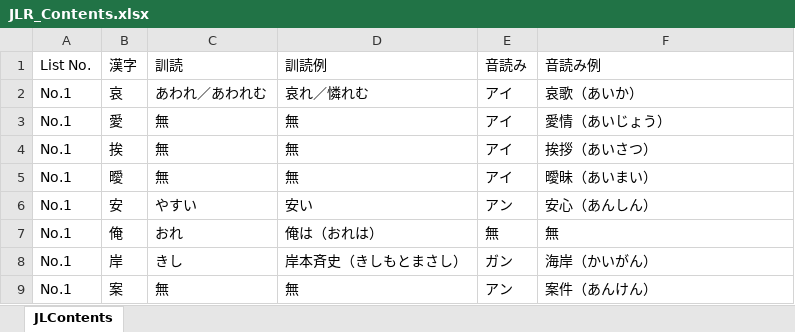
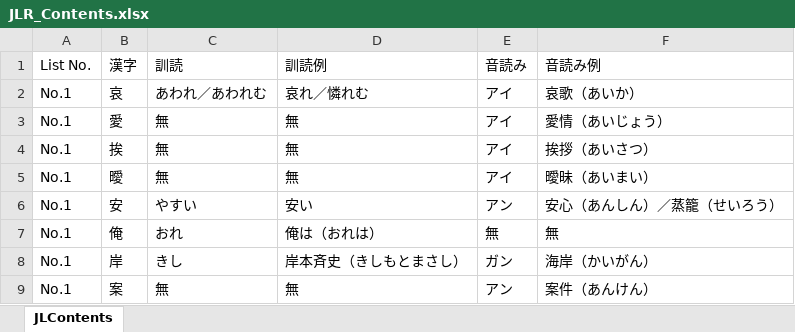
Before and after one commit to LucasGONGSUN/JLR_Beta, an Excel workbook: JLR_Contents.xlsx, sheet JLContents, drawn as a sheet; only a part is shown; values as stored, in another font and other column widths than the file's, no borders; the diff covers the shown part only; the diff names each change by its address in the sheet, - before the commit and + after, or states it on an @@ line.

```diff
--- a/JLR_Contents.xlsx (sheet JLContents)
+++ b/JLR_Contents.xlsx (sheet JLContents)
-F6 (音読み例): 安心（あんしん）
+F6 (音読み例): 安心（あんしん）／蒸籠（せいろう）
```
Also changed, not shown: 90 added rows and 1 edited cell elsewhere in this sheet, 1 other file.
